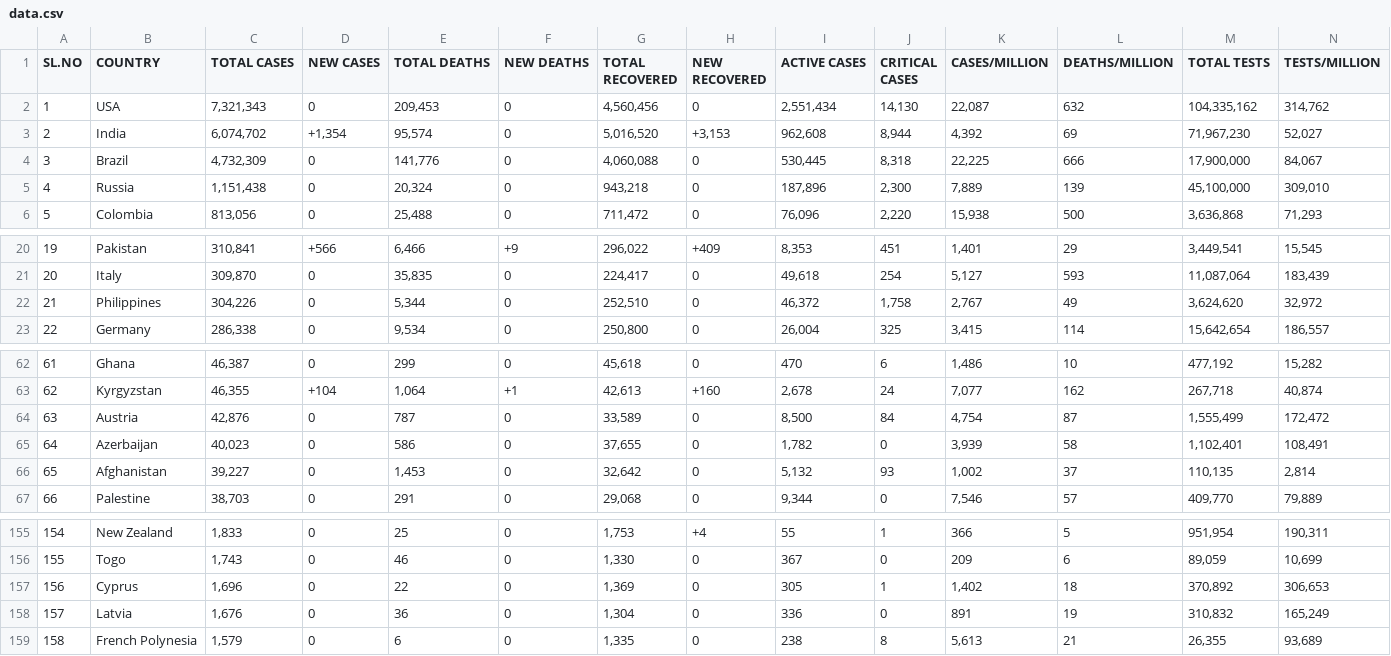
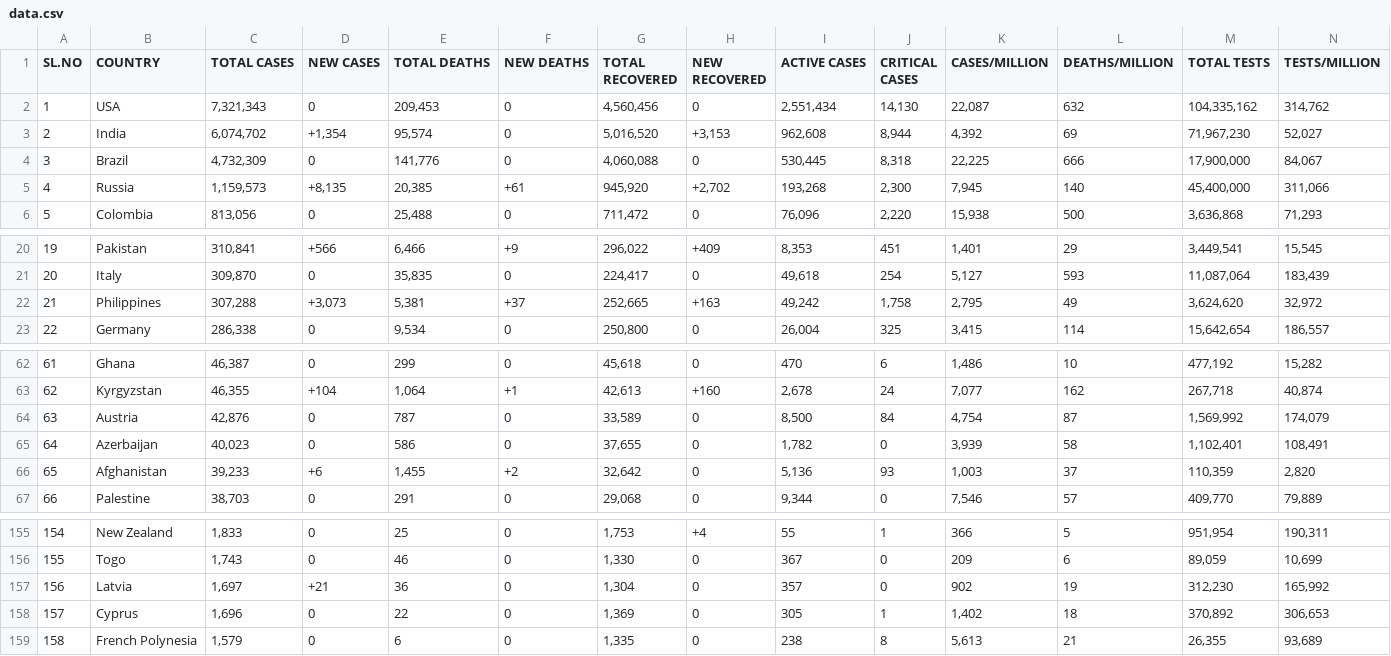
Before and after one commit to deb12378/CV-19, a CSV file: data.csv, drawn as a sheet; only a part is shown, gaps mark what is left out; removed rows and columns are numbered as before the commit, all else as after; rows hold the shown columns only; the diff covers the shown part only; the diff names each change by its address in the sheet, - before the commit and + after, or states it on an @@ line.

Commit message:
Updated data

```diff
--- a/data.csv
+++ b/data.csv
-C5 (TOTAL CASES): 1,151,438
+C5 (TOTAL CASES): 1,159,573
-D5 (NEW CASES): 0
+D5 (NEW CASES): +8,135
-E5 (TOTAL DEATHS): 20,324
+E5 (TOTAL DEATHS): 20,385
-F5 (NEW DEATHS): 0
+F5 (NEW DEATHS): +61
-G5 (TOTAL RECOVERED): 943,218
+G5 (TOTAL RECOVERED): 945,920
-H5 (NEW RECOVERED): 0
+H5 (NEW RECOVERED): +2,702
-I5 (ACTIVE CASES): 187,896
+I5 (ACTIVE CASES): 193,268
-K5 (CASES/MILLION): 7,889
+K5 (CASES/MILLION): 7,945
-L5 (DEATHS/MILLION): 139
+L5 (DEATHS/MILLION): 140
-M5 (TOTAL TESTS): 45,100,000
+M5 (TOTAL TESTS): 45,400,000
-N5 (TESTS/MILLION): 309,010
+N5 (TESTS/MILLION): 311,066
-C22 (TOTAL CASES): 304,226
+C22 (TOTAL CASES): 307,288
-D22 (NEW CASES): 0
+D22 (NEW CASES): +3,073
-E22 (TOTAL DEATHS): 5,344
+E22 (TOTAL DEATHS): 5,381
-F22 (NEW DEATHS): 0
+F22 (NEW DEATHS): +37
-G22 (TOTAL RECOVERED): 252,510
+G22 (TOTAL RECOVERED): 252,665
-H22 (NEW RECOVERED): 0
+H22 (NEW RECOVERED): +163
-I22 (ACTIVE CASES): 46,372
+I22 (ACTIVE CASES): 49,242
-K22 (CASES/MILLION): 2,767
+K22 (CASES/MILLION): 2,795
-M64 (TOTAL TESTS): 1,555,499
+M64 (TOTAL TESTS): 1,569,992
-N64 (TESTS/MILLION): 172,472
+N64 (TESTS/MILLION): 174,079
-C66 (TOTAL CASES): 39,227
+C66 (TOTAL CASES): 39,233
-D66 (NEW CASES): 0
+D66 (NEW CASES): +6
-E66 (TOTAL DEATHS): 1,453
+E66 (TOTAL DEATHS): 1,455
-F66 (NEW DEATHS): 0
+F66 (NEW DEATHS): +2
-I66 (ACTIVE CASES): 5,132
+I66 (ACTIVE CASES): 5,136
-K66 (CASES/MILLION): 1,002
+K66 (CASES/MILLION): 1,003
-M66 (TOTAL TESTS): 110,135
+M66 (TOTAL TESTS): 110,359
-N66 (TESTS/MILLION): 2,814
+N66 (TESTS/MILLION): 2,820
+row 157: 156 | Latvia | 1,697 | +21 | 36 | 0 | 1,304 | 0 | 357 | 0 | 902 | 19 | 312,230 | 165,992
-A158 (SL.NO): 156
+A158 (SL.NO): 157
-row 158: 157 | Latvia | 1,676 | 0 | 36 | 0 | 1,304 | 0 | 336 | 0 | 891 | 19 | 310,832 | 165,249
```
Also changed, not shown: 20 edited cells elsewhere in this file.
